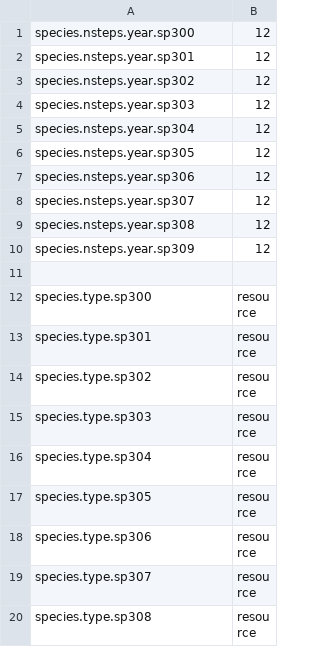
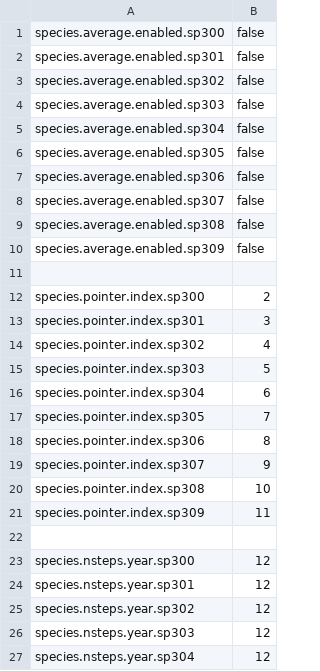
Before and after one commit to barriern/osmose-eco3m-gyre, a CSV file: osm_param-ltl.csv, drawn as a sheet; only a part is shown; the shorter side is filled out with more unchanged rows; the diff names each change by its address in the sheet, - before the commit and + after, or states it on an @@ line.

Commit message:
adding coupling parameter

```diff
--- a/osm_param-ltl.csv
+++ b/osm_param-ltl.csv
+row 1: species.average.enabled.sp300 | false
+row 2: species.average.enabled.sp301 | false
+row 3: species.average.enabled.sp302 | false
+row 4: species.average.enabled.sp303 | false
+row 5: species.average.enabled.sp304 | false
+row 6: species.average.enabled.sp305 | false
+row 7: species.average.enabled.sp306 | false
+row 8: species.average.enabled.sp307 | false
+row 9: species.average.enabled.sp308 | false
+row 10: species.average.enabled.sp309 | false
+row 11: (empty)
+row 12: species.pointer.index.sp300 | 2
+row 13: species.pointer.index.sp301 | 3
+row 14: species.pointer.index.sp302 | 4
+row 15: species.pointer.index.sp303 | 5
+row 16: species.pointer.index.sp304 | 6
+row 17: species.pointer.index.sp305 | 7
+row 18: species.pointer.index.sp306 | 8
+row 19: species.pointer.index.sp307 | 9
+row 20: species.pointer.index.sp308 | 10
+row 21: species.pointer.index.sp309 | 11
+row 22: (empty)
```
